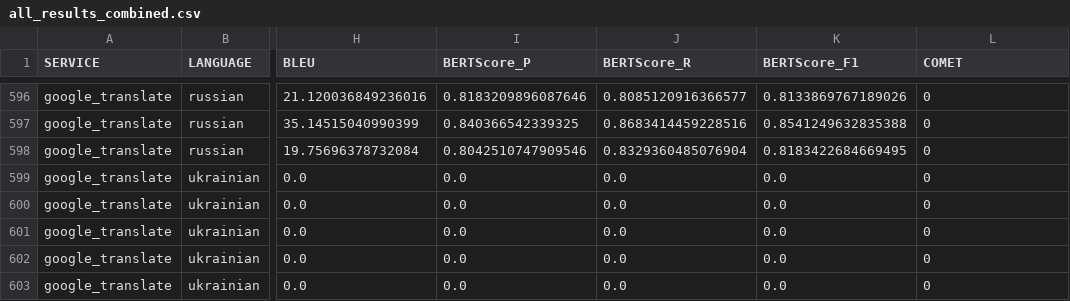
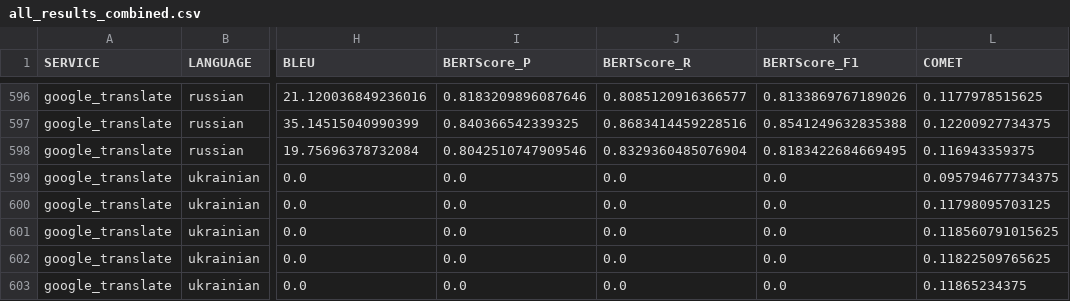
Before and after one commit to zepam/MultiLingualEmergencyAlerts, a CSV file: results/all_results_combined.csv, drawn as a sheet; only a part is shown, gaps mark what is left out; the diff covers the shown part only; the diff names each change by its address in the sheet, - before the commit and + after, or states it on an @@ line.

```diff
--- a/results/all_results_combined.csv
+++ b/results/all_results_combined.csv
-L596 (COMET): 0
+L596 (COMET): 0.1177978515625
-L597 (COMET): 0
+L597 (COMET): 0.12200927734375
-L598 (COMET): 0
+L598 (COMET): 0.116943359375
-L599 (COMET): 0
+L599 (COMET): 0.095794677734375
-L600 (COMET): 0
+L600 (COMET): 0.11798095703125
-L601 (COMET): 0
+L601 (COMET): 0.118560791015625
-L602 (COMET): 0
+L602 (COMET): 0.11822509765625
-L603 (COMET): 0
+L603 (COMET): 0.11865234375
```
Also changed, not shown: 31 edited cells elsewhere in this file, 1 other file.
